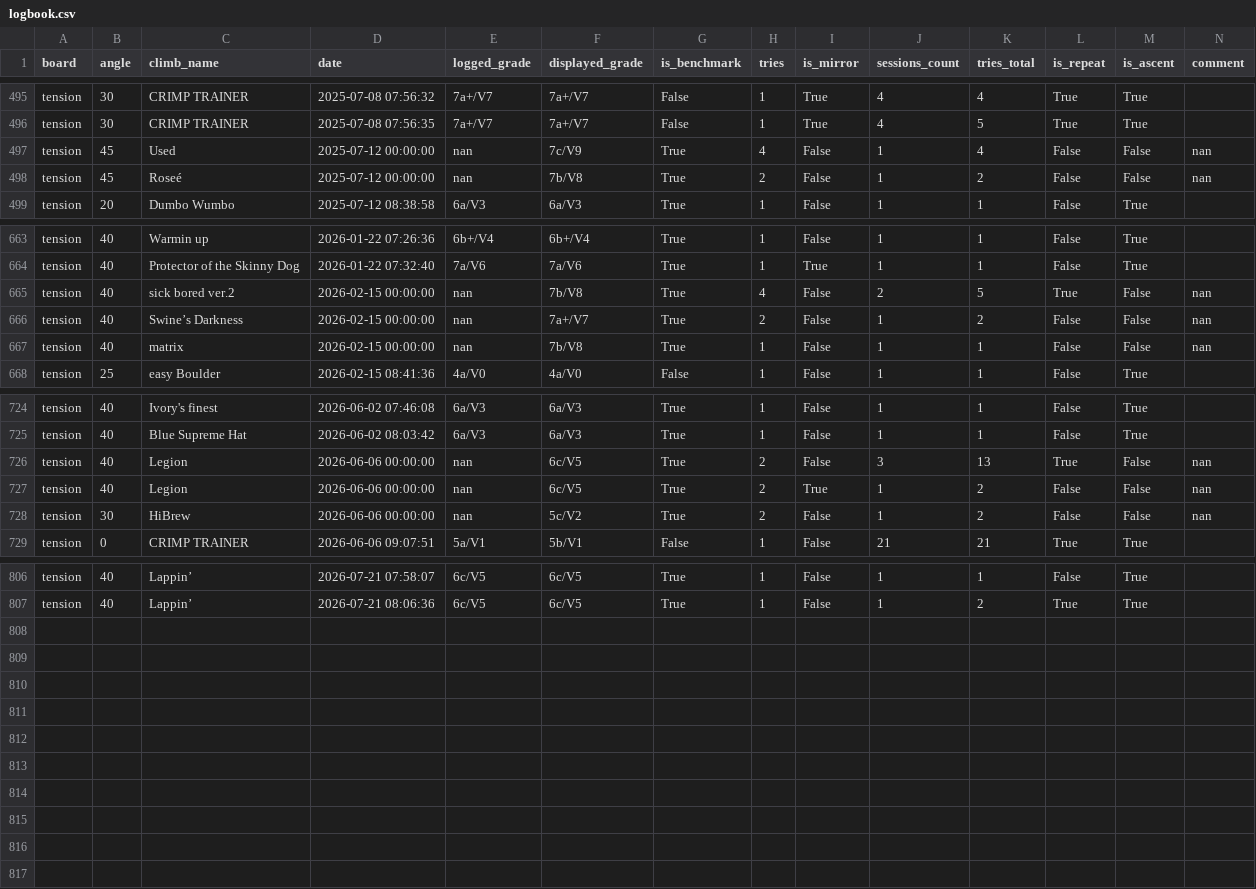
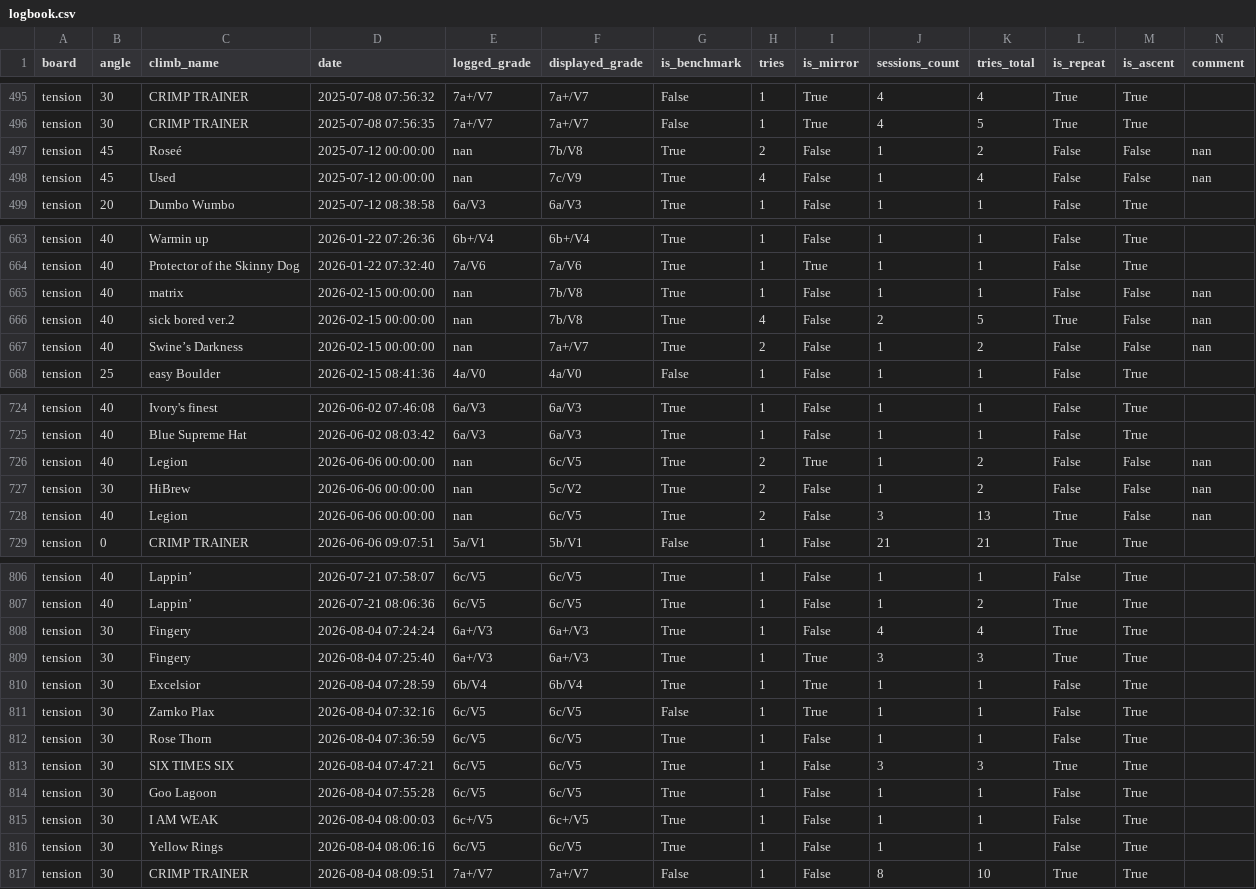
Before and after one commit to b-slim/b-slim.github.io, a CSV file: logbook.csv, drawn as a sheet; only a part is shown, gaps mark what is left out.

```diff
--- a/logbook.csv
+++ b/logbook.csv
@@ -496,4 +496,4 @@ tension,30,CRIMP TRAINER,2025-07-08 07:56:32,7a+/V7,7a+/V7,False,1,True,4,4,True
 tension,30,CRIMP TRAINER,2025-07-08 07:56:35,7a+/V7,7a+/V7,False,1,True,4,5,True,True,
+tension,45,Roseé,2025-07-12 00:00:00,nan,7b/V8,True,2,False,1,2,False,False,nan
 tension,45,Used,2025-07-12 00:00:00,nan,7c/V9,True,4,False,1,4,False,False,nan
-tension,45,Roseé,2025-07-12 00:00:00,nan,7b/V8,True,2,False,1,2,False,False,nan
 tension,20,Dumbo Wumbo,2025-07-12 08:38:58,6a/V3,6a/V3,True,1,False,1,1,False,True,
@@ -664,5 +664,5 @@ tension,40,Warmin up,2026-01-22 07:26:36,6b+/V4,6b+/V4,True,1,False,1,1,False,Tr
 tension,40,Protector of the Skinny Dog,2026-01-22 07:32:40,7a/V6,7a/V6,True,1,True,1,1,False,True,
+tension,40,matrix,2026-02-15 00:00:00,nan,7b/V8,True,1,False,1,1,False,False,nan
 tension,40,sick bored ver.2,2026-02-15 00:00:00,nan,7b/V8,True,4,False,2,5,True,False,nan
 tension,40,Swine’s Darkness,2026-02-15 00:00:00,nan,7a+/V7,True,2,False,1,2,False,False,nan
-tension,40,matrix,2026-02-15 00:00:00,nan,7b/V8,True,1,False,1,1,False,False,nan
 tension,25,easy Boulder,2026-02-15 08:41:36,4a/V0,4a/V0,False,1,False,1,1,False,True,
@@ -725,5 +725,5 @@ tension,40,Ivory's finest,2026-06-02 07:46:08,6a/V3,6a/V3,True,1,False,1,1,False
 tension,40,Blue Supreme Hat,2026-06-02 08:03:42,6a/V3,6a/V3,True,1,False,1,1,False,True,
-tension,40,Legion,2026-06-06 00:00:00,nan,6c/V5,True,2,False,3,13,True,False,nan
 tension,40,Legion,2026-06-06 00:00:00,nan,6c/V5,True,2,True,1,2,False,False,nan
 tension,30,HiBrew,2026-06-06 00:00:00,nan,5c/V2,True,2,False,1,2,False,False,nan
+tension,40,Legion,2026-06-06 00:00:00,nan,6c/V5,True,2,False,3,13,True,False,nan
 tension,0,CRIMP TRAINER,2026-06-06 09:07:51,5a/V1,5b/V1,False,1,False,21,21,True,True,
@@ -807 +807,11 @@ tension,40,Lappin’,2026-07-21 07:58:07,6c/V5,6c/V5,True,1,False,1,1,False,True
 tension,40,Lappin’,2026-07-21 08:06:36,6c/V5,6c/V5,True,1,False,1,2,True,True,
+tension,30,Fingery,2026-08-04 07:24:24,6a+/V3,6a+/V3,True,1,False,4,4,True,True,
+tension,30,Fingery,2026-08-04 07:25:40,6a+/V3,6a+/V3,True,1,True,3,3,True,True,
+tension,30,Excelsior,2026-08-04 07:28:59,6b/V4,6b/V4,True,1,True,1,1,False,True,
+tension,30,Zarnko Plax,2026-08-04 07:32:16,6c/V5,6c/V5,False,1,True,1,1,False,True,
+tension,30,Rose Thorn,2026-08-04 07:36:59,6c/V5,6c/V5,True,1,False,1,1,False,True,
+tension,30,SIX TIMES SIX,2026-08-04 07:47:21,6c/V5,6c/V5,True,1,False,3,3,True,True,
+tension,30,Goo Lagoon,2026-08-04 07:55:28,6c/V5,6c/V5,True,1,False,1,1,False,True,
+tension,30,I AM WEAK,2026-08-04 08:00:03,6c+/V5,6c+/V5,True,1,False,1,1,False,True,
+tension,30,Yellow Rings,2026-08-04 08:06:16,6c/V5,6c/V5,True,1,False,1,1,False,True,
+tension,30,CRIMP TRAINER,2026-08-04 08:09:51,7a+/V7,7a+/V7,False,1,False,8,10,True,True,
```
Also changed, not shown: 1 other file.
